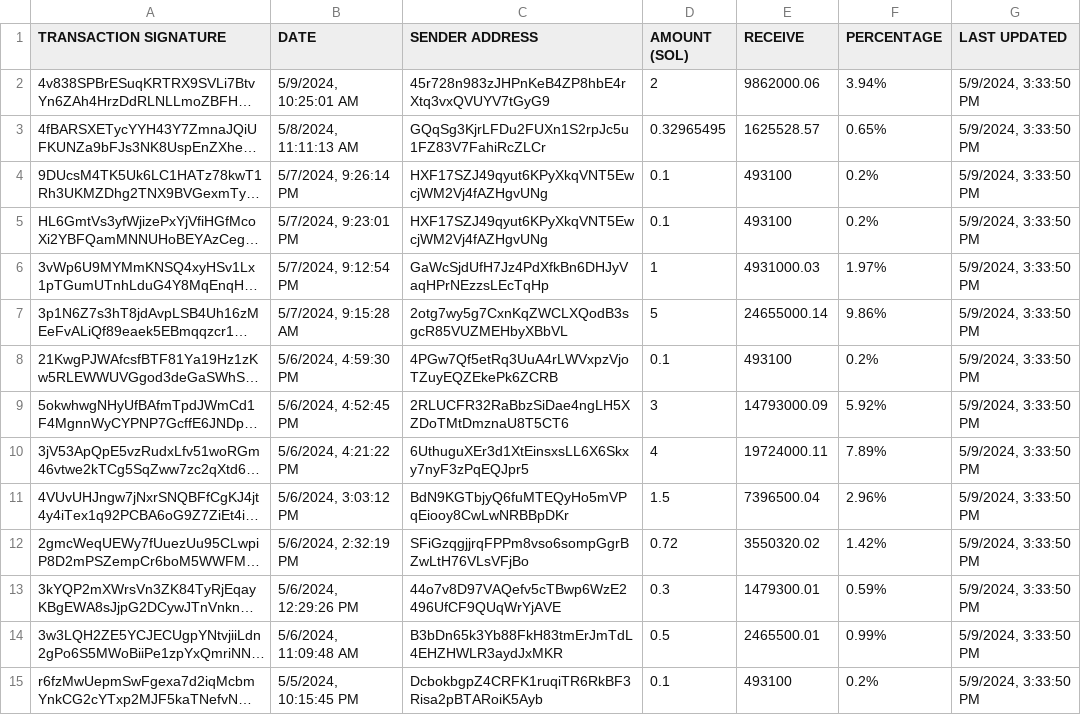
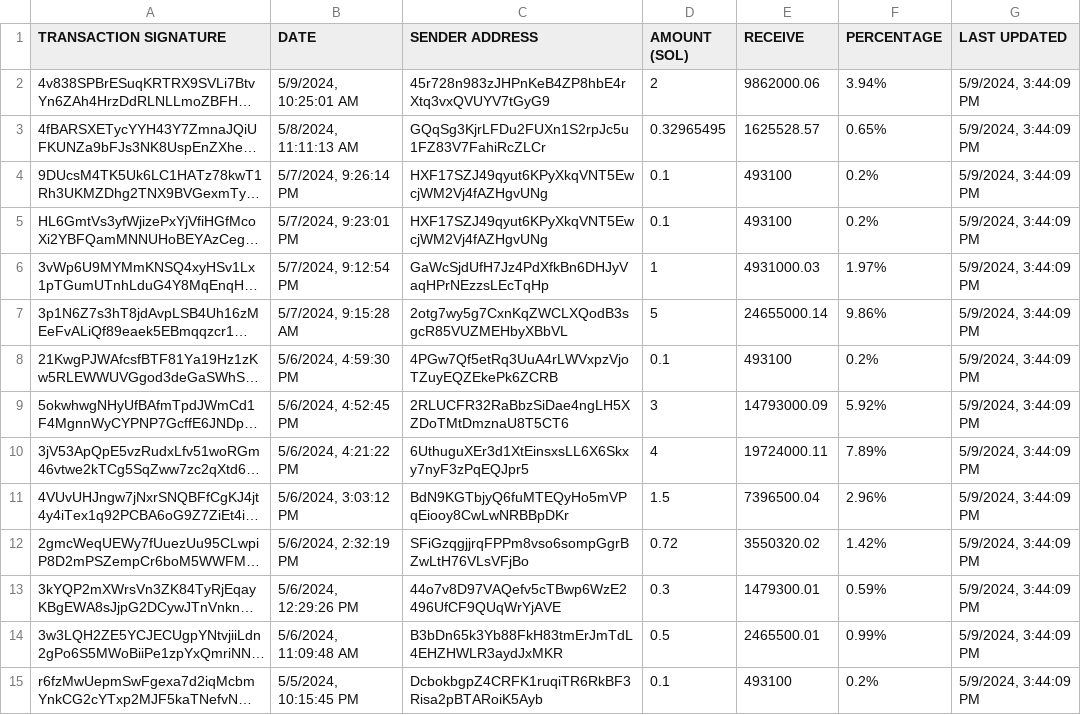
Before and after one commit to brorogans/fmlk, a CSV file: presale.csv, drawn as a sheet; only a part is shown; long unchanged cells end in …; the diff covers the shown part only; the diff names each change by its address in the sheet, - before the commit and + after, or states it on an @@ line.

Commit message:
Update from https://github.com/brorogans/presale/commit/409246adf7e8eb8536d068136c46ff33a68f7cab

```diff
--- a/presale.csv
+++ b/presale.csv
-G2:G15 (LAST UPDATED): 5/9/2024, 3:33:50 PM
+G2:G15 (LAST UPDATED): 5/9/2024, 3:44:09 PM
```
Also changed, not shown: 23 edited cells elsewhere in this file.
